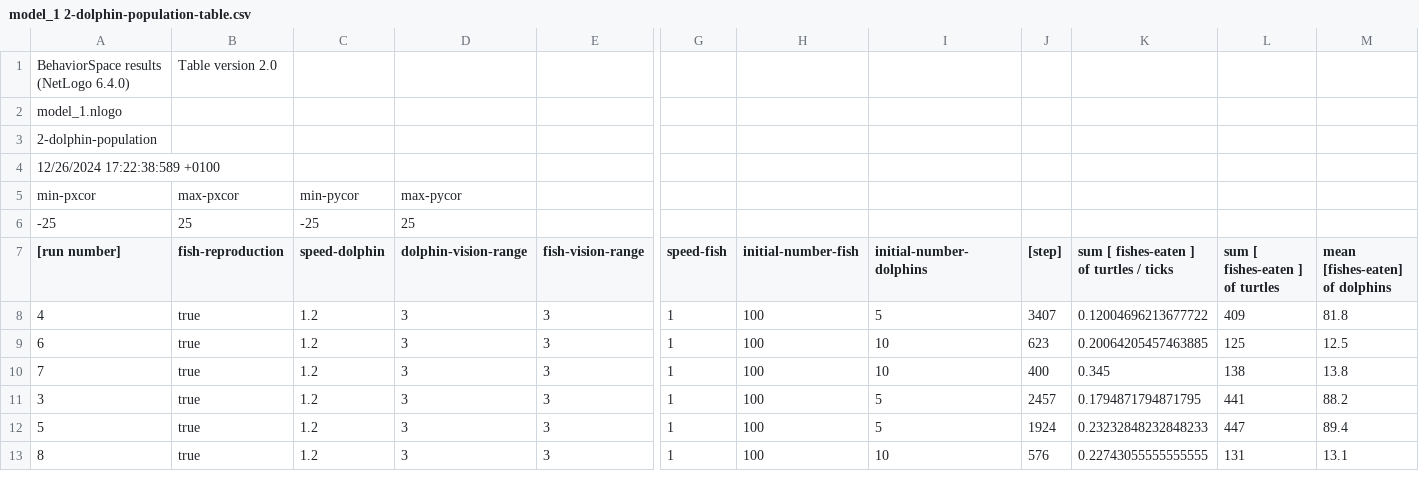
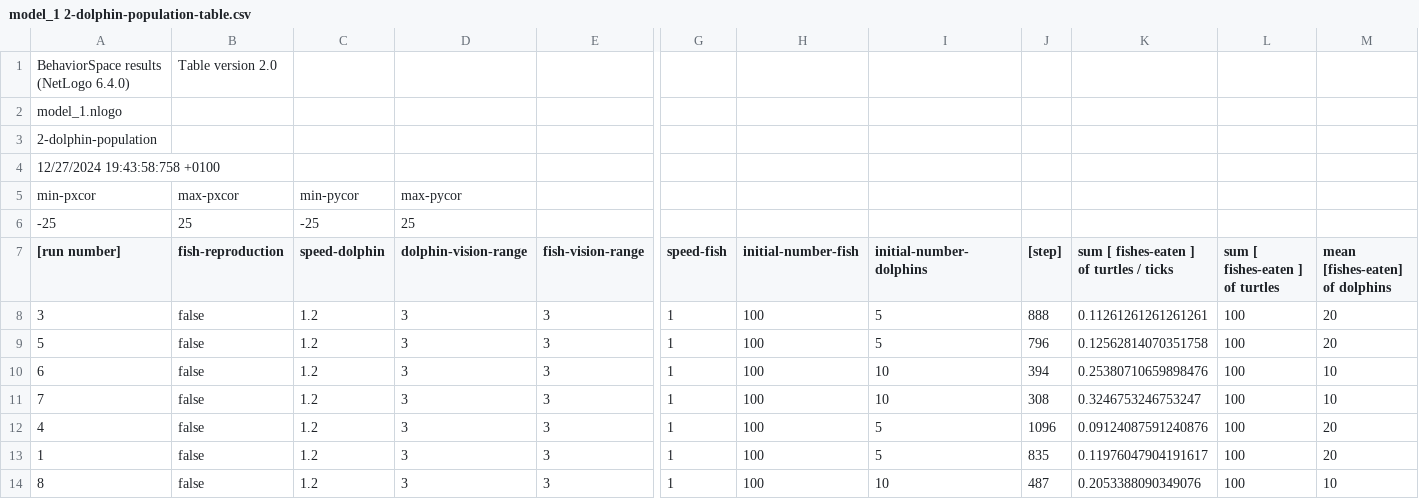
Before and after one commit to LuigiBrosNin/Luizo-s-notes, a CSV file: content/Master first year/Complex systems and network science/model_1 2-dolphin-population-table.csv, drawn as a sheet; only a part is shown, gaps mark what is left out; addresses are those after the commit; rows hold the shown columns only; the diff covers the shown part only; the diff names each change by its address in the sheet, - before the commit and + after, or states it on an @@ line.

```diff
--- a/content/Master first year/Complex systems and network science/model_1 2-dolphin-population-table.csv
+++ b/content/Master first year/Complex systems and network science/model_1 2-dolphin-population-table.csv
-A4 ([run number]): 12/26/2024 17:22:38:589 +0100
+A4 ([run number]): 12/27/2024 19:43:58:758 +0100
-A8 ([run number]): 4
+A8 ([run number]): 3
-B8 (fish-reproduction): true
+B8 (fish-reproduction): false
-J8 ([step]): 3407
+J8 ([step]): 888
-K8: 0.12004696213677722
+K8: 0.11261261261261261
-L8 (sum [ fishes-eaten ] of turtles): 409
+L8 (sum [ fishes-eaten ] of turtles): 100
-M8 (mean [fishes-eaten] of dolphins): 81.8
+M8 (mean [fishes-eaten] of dolphins): 20
+row 9: 5 | false | 1.2 | 3 | 3 | 1 | 100 | 5 | 796 | 0.12562814070351758 | 100 | 20
-B10:B14 (fish-reproduction): true
+B10:B14 (fish-reproduction): false
-J10 ([step]): 623
+J10 ([step]): 394
-K10: 0.20064205457463885
+K10: 0.25380710659898476
-L10 (sum [ fishes-eaten ] of turtles): 125
+L10 (sum [ fishes-eaten ] of turtles): 100
-M10 (mean [fishes-eaten] of dolphins): 12.5
+M10 (mean [fishes-eaten] of dolphins): 10
-J11 ([step]): 400
+J11 ([step]): 308
-K11: 0.345
+K11: 0.3246753246753247
-L11 (sum [ fishes-eaten ] of turtles): 138
+L11 (sum [ fishes-eaten ] of turtles): 100
-M11 (mean [fishes-eaten] of dolphins): 13.8
+M11 (mean [fishes-eaten] of dolphins): 10
-A12 ([run number]): 3
+A12 ([run number]): 4
-J12 ([step]): 2457
+J12 ([step]): 1096
-K12: 0.1794871794871795
+K12: 0.09124087591240876
-L12 (sum [ fishes-eaten ] of turtles): 441
+L12 (sum [ fishes-eaten ] of turtles): 100
-M12 (mean [fishes-eaten] of dolphins): 88.2
+M12 (mean [fishes-eaten] of dolphins): 20
-A13 ([run number]): 5
+A13 ([run number]): 1
-J13 ([step]): 1924
+J13 ([step]): 835
-K13: 0.23232848232848233
+K13: 0.11976047904191617
-L13 (sum [ fishes-eaten ] of turtles): 447
+L13 (sum [ fishes-eaten ] of turtles): 100
-M13 (mean [fishes-eaten] of dolphins): 89.4
+M13 (mean [fishes-eaten] of dolphins): 20
-J14 ([step]): 576
+J14 ([step]): 487
-K14: 0.22743055555555555
+K14: 0.2053388090349076
-L14 (sum [ fishes-eaten ] of turtles): 131
+L14 (sum [ fishes-eaten ] of turtles): 100
-M14 (mean [fishes-eaten] of dolphins): 13.1
+M14 (mean [fishes-eaten] of dolphins): 10
```
Also changed, not shown: 3 added rows, 4 removed rows and 23 edited cells elsewhere in this file, content/Master first year/Complex systems and network science/model_1 1-fish-population-table.csv, 4 other files.
